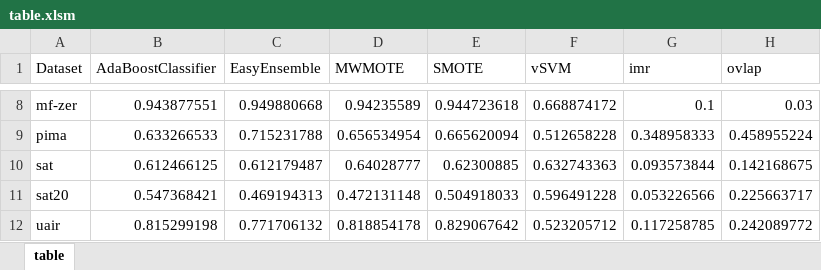
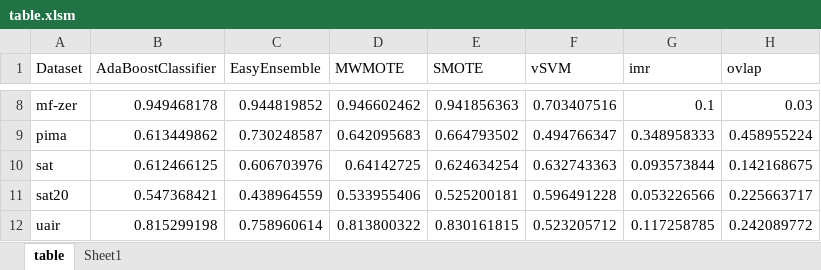
Before and after one commit to RKDSOne/ids, an Excel workbook: lab/results/table.xlsm, sheet table, drawn as a sheet; only a part is shown, gaps mark what is left out; values as stored, in another font and other column widths than the file's, no borders; conditional formats not drawn; the diff covers the shown part only; the diff names each change by its address in the sheet, - before the commit and + after, or states it on an @@ line.

```diff
--- a/lab/results/table.xlsm (sheet table)
+++ b/lab/results/table.xlsm (sheet table)
+sheet tab: Sheet1
-B8 (AdaBoostClassifier): 0.943877551
+B8 (AdaBoostClassifier): 0.949468178
-C8 (EasyEnsemble): 0.949880668
+C8 (EasyEnsemble): 0.944819852
-D8 (MWMOTE): 0.94235589
+D8 (MWMOTE): 0.946602462
-E8 (SMOTE): 0.944723618
+E8 (SMOTE): 0.941856363
-F8 (vSVM): 0.668874172
+F8 (vSVM): 0.703407516
-B9 (AdaBoostClassifier): 0.633266533
+B9 (AdaBoostClassifier): 0.613449862
-C9 (EasyEnsemble): 0.715231788
+C9 (EasyEnsemble): 0.730248587
-D9 (MWMOTE): 0.656534954
+D9 (MWMOTE): 0.642095683
-E9 (SMOTE): 0.665620094
+E9 (SMOTE): 0.664793502
-F9 (vSVM): 0.512658228
+F9 (vSVM): 0.494766347
-C10 (EasyEnsemble): 0.612179487
+C10 (EasyEnsemble): 0.606703976
-D10 (MWMOTE): 0.64028777
+D10 (MWMOTE): 0.64142725
-E10 (SMOTE): 0.62300885
+E10 (SMOTE): 0.624634254
-C11 (EasyEnsemble): 0.469194313
+C11 (EasyEnsemble): 0.438964559
-D11 (MWMOTE): 0.472131148
+D11 (MWMOTE): 0.533955406
-E11 (SMOTE): 0.504918033
+E11 (SMOTE): 0.525200181
-C12 (EasyEnsemble): 0.771706132
+C12 (EasyEnsemble): 0.758960614
-D12 (MWMOTE): 0.818854178
+D12 (MWMOTE): 0.813800322
-E12 (SMOTE): 0.829067642
+E12 (SMOTE): 0.830161815
```
Also changed, not shown: 28 edited cells elsewhere in this sheet, 3 other files.
